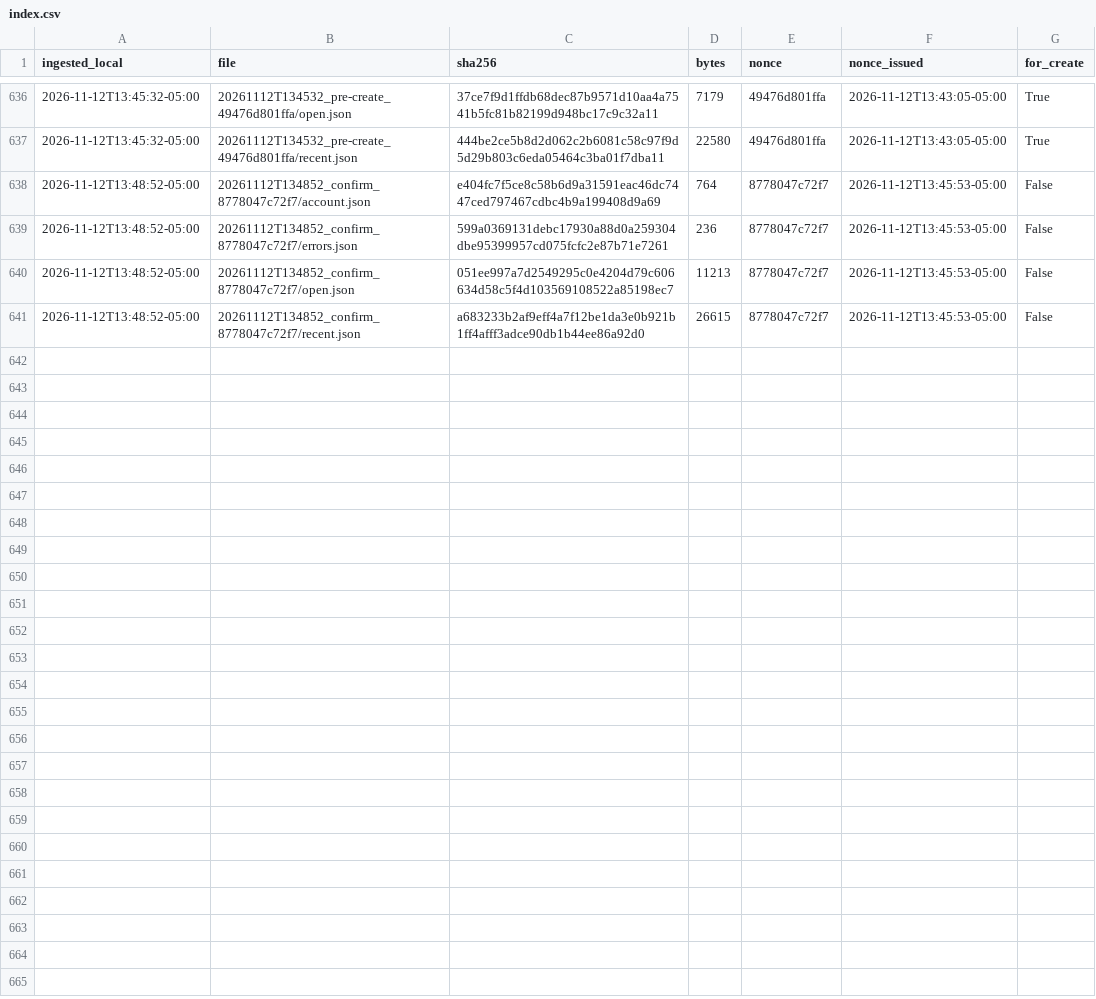
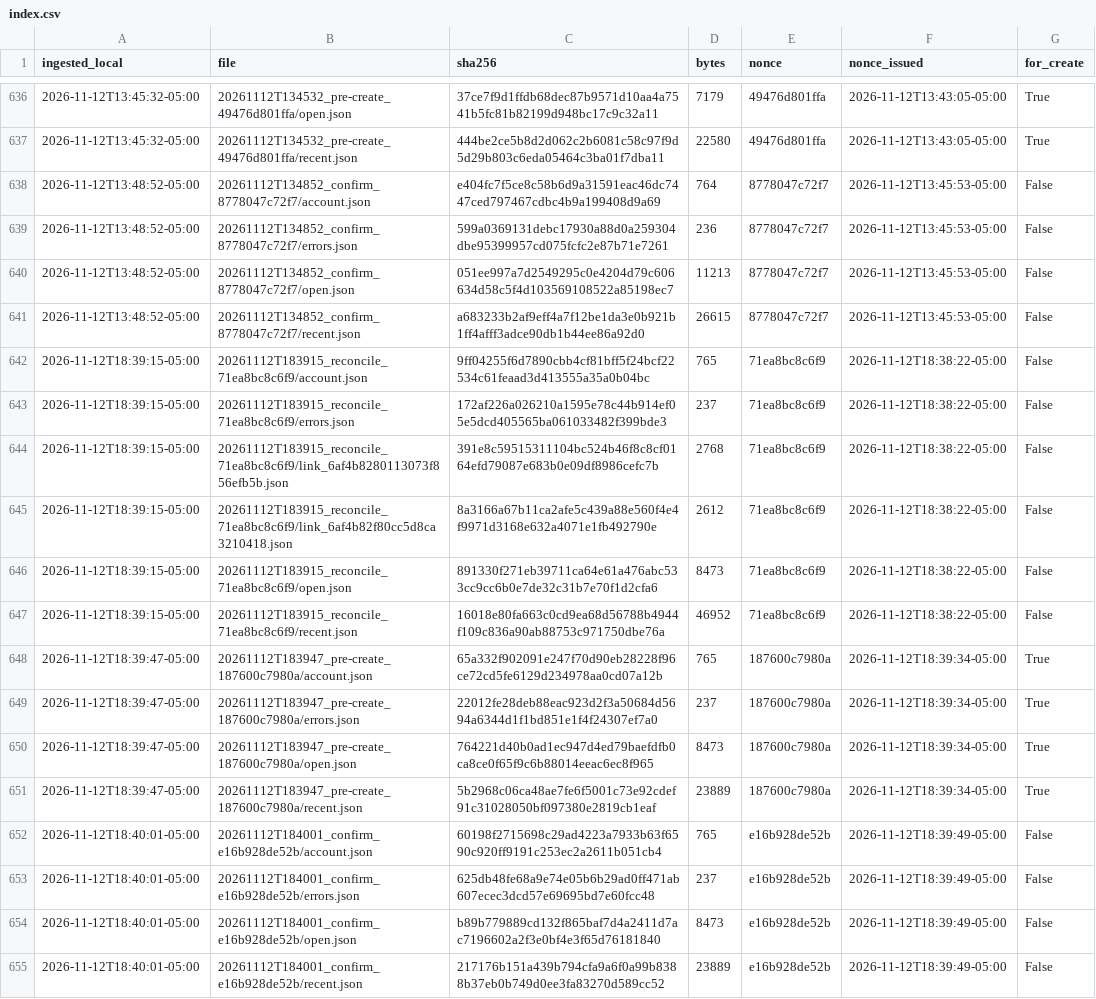
Before and after one commit to eduardomora041092-niolab/curiolab-studio-30, a CSV file: evidence/buffer/index.csv, drawn as a sheet; only a part is shown, gaps mark what is left out.

```diff
--- a/evidence/buffer/index.csv
+++ b/evidence/buffer/index.csv
@@ -641 +641,15 @@ ingested_local,file,sha256,bytes,nonce,nonce_issued,for_create
 2026-11-12T13:48:52-05:00,20261112T134852_confirm_8778047c72f7/recent.json,a683233b2af9eff4a7f12be1da3e0b921b1ff4afff3adce90db1b44ee86a92d0,26615,8778047c72f7,2026-11-12T13:45:53-05:00,False
+2026-11-12T18:39:15-05:00,20261112T183915_reconcile_71ea8bc8c6f9/account.json,9ff04255f6d7890cbb4cf81bff5f24bcf22534c61feaad3d413555a35a0b04bc,765,71ea8bc8c6f9,2026-11-12T18:38:22-05:00,False
+2026-11-12T18:39:15-05:00,20261112T183915_reconcile_71ea8bc8c6f9/errors.json,172af226a026210a1595e78c44b914ef05e5dcd405565ba061033482f399bde3,237,71ea8bc8c6f9,2026-11-12T18:38:22-05:00,False
+2026-11-12T18:39:15-05:00,20261112T183915_reconcile_71ea8bc8c6f9/link_6af4b8280113073f856efb5b.json,391e8c59515311104bc524b46f8c8cf0164efd79087e683b0e09df8986cefc7b,2768,71ea8bc8c6f9,2026-11-12T18:38:22-05:00,False
+2026-11-12T18:39:15-05:00,20261112T183915_reconcile_71ea8bc8c6f9/link_6af4b82f80cc5d8ca3210418.json,8a3166a67b11ca2afe5c439a88e560f4e4f9971d3168e632a4071e1fb492790e,2612,71ea8bc8c6f9,2026-11-12T18:38:22-05:00,False
+2026-11-12T18:39:15-05:00,20261112T183915_reconcile_71ea8bc8c6f9/open.json,891330f271eb39711ca64e61a476abc533cc9cc6b0e7de32c31b7e70f1d2cfa6,8473,71ea8bc8c6f9,2026-11-12T18:38:22-05:00,False
+2026-11-12T18:39:15-05:00,20261112T183915_reconcile_71ea8bc8c6f9/recent.json,16018e80fa663c0cd9ea68d56788b4944f109c836a90ab88753c971750dbe76a,46952,71ea8bc8c6f9,2026-11-12T18:38:22-05:00,False
+2026-11-12T18:39:47-05:00,20261112T183947_pre-create_187600c7980a/account.json,65a332f902091e247f70d90eb28228f96ce72cd5fe6129d234978aa0cd07a12b,765,187600c7980a,2026-11-12T18:39:34-05:00,True
+2026-11-12T18:39:47-05:00,20261112T183947_pre-create_187600c7980a/errors.json,22012fe28deb88eac923d2f3a50684d5694a6344d1f1bd851e1f4f24307ef7a0,237,187600c7980a,2026-11-12T18:39:34-05:00,True
+2026-11-12T18:39:47-05:00,20261112T183947_pre-create_187600c7980a/open.json,764221d40b0ad1ec947d4ed79baefdfb0ca8ce0f65f9c6b88014eeac6ec8f965,8473,187600c7980a,2026-11-12T18:39:34-05:00,True
+2026-11-12T18:39:47-05:00,20261112T183947_pre-create_187600c7980a/recent.json,5b2968c06ca48ae7fe6f5001c73e92cdef91c31028050bf097380e2819cb1eaf,23889,187600c7980a,2026-11-12T18:39:34-05:00,True
+2026-11-12T18:40:01-05:00,20261112T184001_confirm_e16b928de52b/account.json,60198f2715698c29ad4223a7933b63f6590c920ff9191c253ec2a2611b051cb4,765,e16b928de52b,2026-11-12T18:39:49-05:00,False
+2026-11-12T18:40:01-05:00,20261112T184001_confirm_e16b928de52b/errors.json,625db48fe68a9e74e05b6b29ad0ff471ab607ecec3dcd57e69695bd7e60fcc48,237,e16b928de52b,2026-11-12T18:39:49-05:00,False
+2026-11-12T18:40:01-05:00,20261112T184001_confirm_e16b928de52b/open.json,b89b779889cd132f865baf7d4a2411d7ac7196602a2f3e0bf4e3f65d76181840,8473,e16b928de52b,2026-11-12T18:39:49-05:00,False
+2026-11-12T18:40:01-05:00,20261112T184001_confirm_e16b928de52b/recent.json,217176b151a439b794cfa9a6f0a99b8388b37eb0b749d0ee3fa83270d589cc52,23889,e16b928de52b,2026-11-12T18:39:49-05:00,False
```
Also changed, not shown: calendar/CurioLab_calendario_90.csv, logs/metrics.csv, 24 other files.
